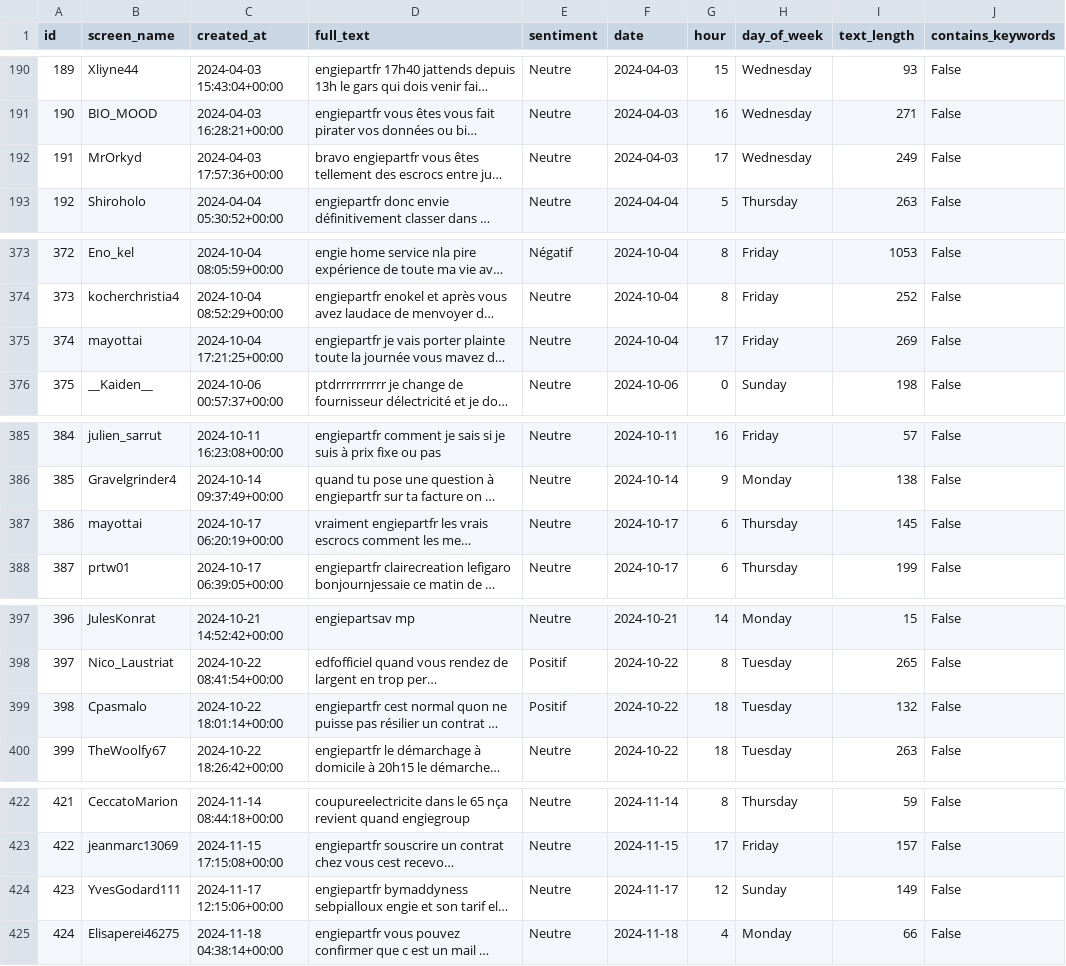
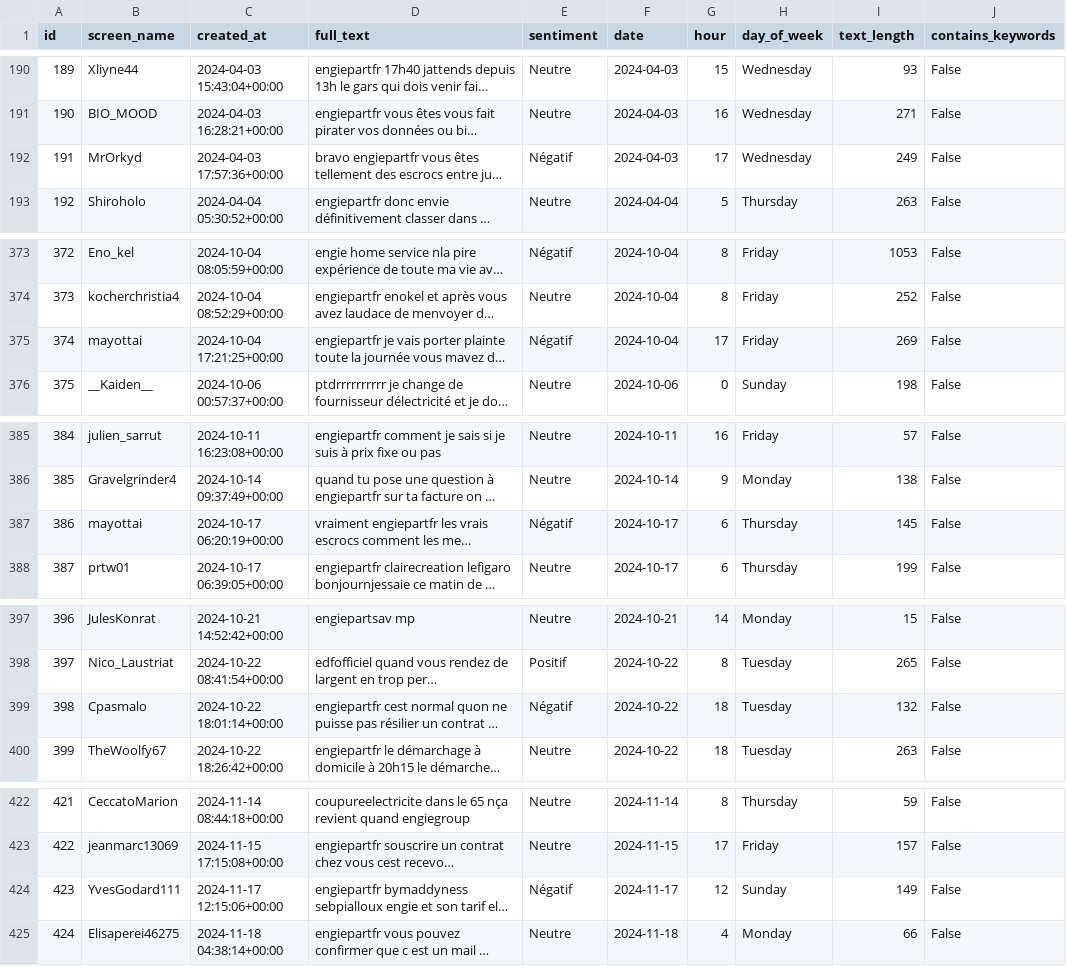
Before and after one commit to gohu21/CHALL-48H-IA, a CSV file: output/filtered_tweets_engie_final.csv, drawn as a sheet; only a part is shown, gaps mark what is left out; long unchanged cells end in …; the diff covers the shown part only; the diff names each change by its address in the sheet, - before the commit and + after, or states it on an @@ line.

```diff
--- a/output/filtered_tweets_engie_final.csv
+++ b/output/filtered_tweets_engie_final.csv
-E192 (sentiment): Neutre
+E192 (sentiment): Négatif
-E375 (sentiment): Neutre
+E375 (sentiment): Négatif
-E387 (sentiment): Neutre
+E387 (sentiment): Négatif
-E399 (sentiment): Positif
+E399 (sentiment): Négatif
-E424 (sentiment): Neutre
+E424 (sentiment): Négatif
```
Also changed, not shown: 10 edited cells elsewhere in this file, 1 other file.
